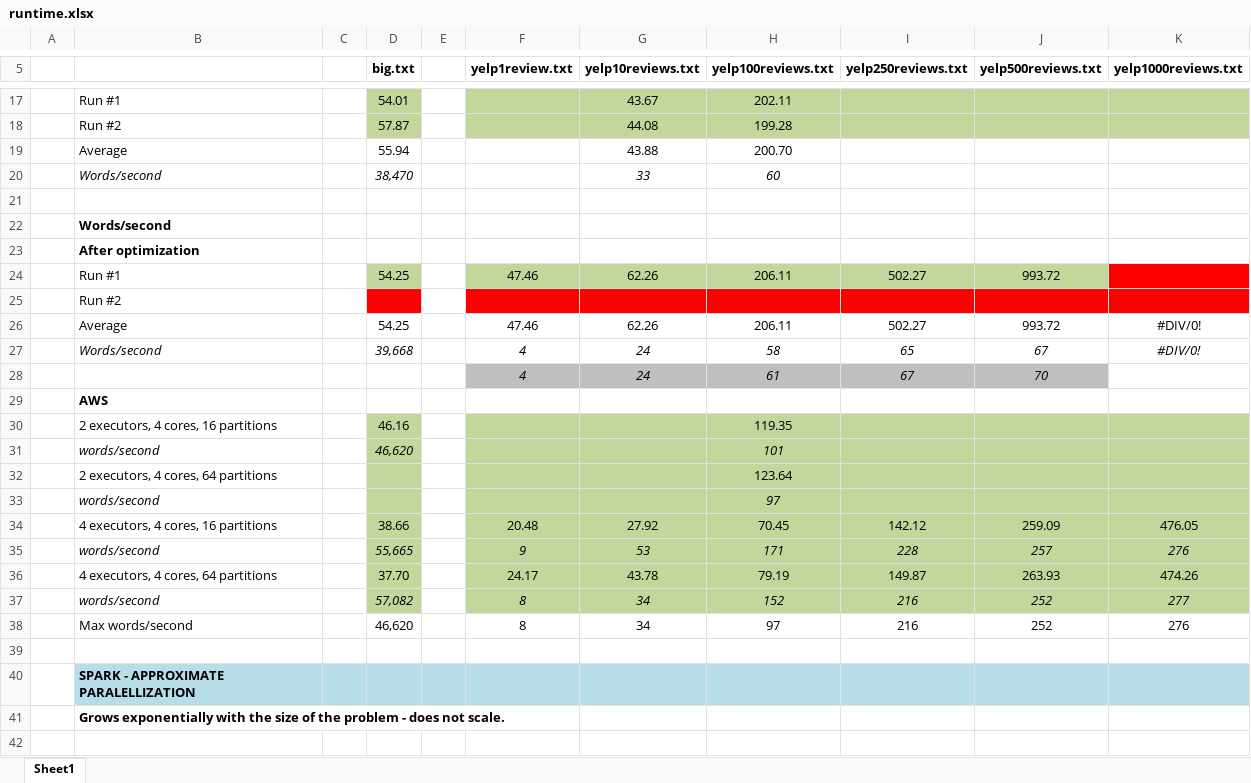
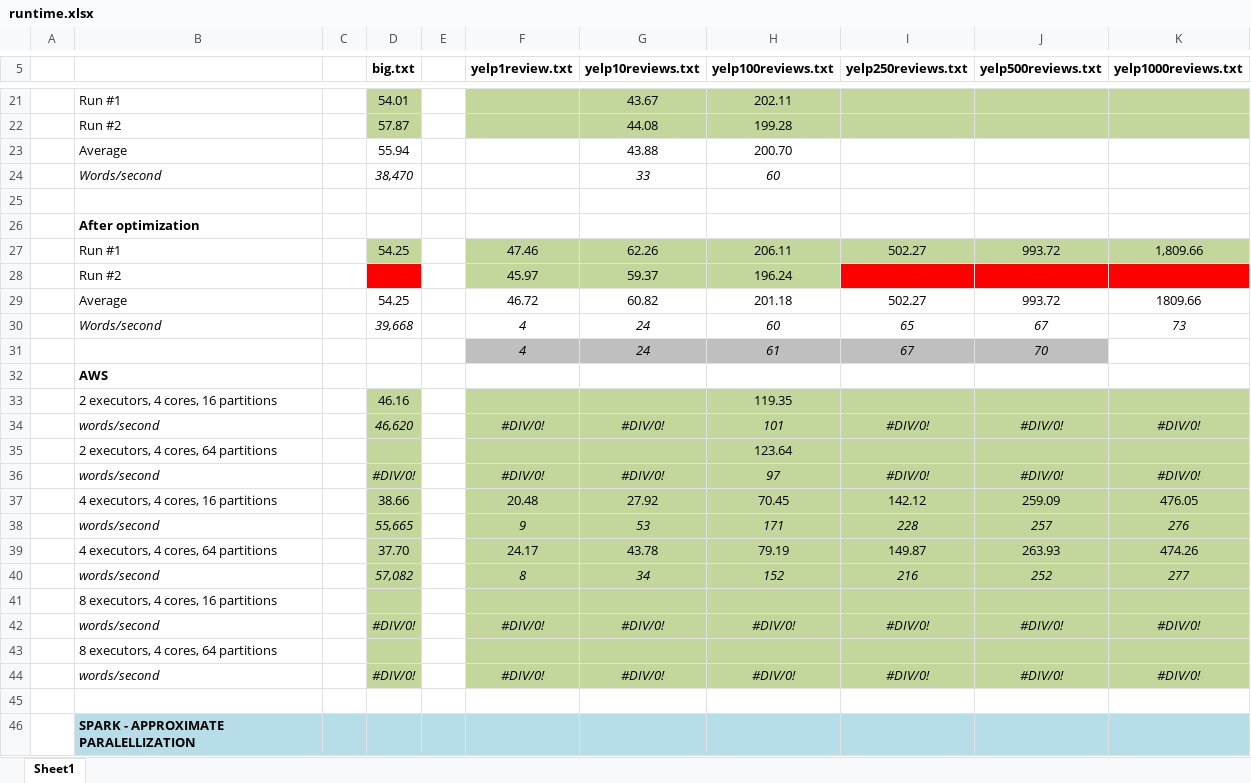
Before and after one commit to andy-wagner/spark-n-spell, an Excel workbook: gioia/code/runtime.xlsx, sheet Sheet1, drawn as a sheet; only a part is shown, gaps mark what is left out; the shorter side is filled out with more unchanged rows; values as stored, in another font and other column widths than the file's, no borders; removed rows and columns are numbered as before the commit, all else as after; the diff covers the shown part only; the diff names each change by its address in the sheet, - before the commit and + after, or states it on an @@ line.

```diff
--- a/gioia/code/runtime.xlsx (sheet Sheet1)
+++ b/gioia/code/runtime.xlsx (sheet Sheet1)
-row 22:  | Words/second
-K27 (yelp1000reviews.txt): (empty)
+K27 (yelp1000reviews.txt): 1,809.66
-K27 fill: #FF0000
+K27 fill: #C3D69B
-row 25:  | Run #2
+row 28:  | Run #2 |  |  |  | 45.97 | 59.37 | 196.24
-F29 (yelp1review.txt): 47.46
+F29 (yelp1review.txt): 46.72
-G29 (yelp10reviews.txt): 62.26
+G29 (yelp10reviews.txt): 60.82
-H29 (yelp100reviews.txt): 206.11
+H29 (yelp100reviews.txt): 201.18
-K29 (yelp1000reviews.txt): #DIV/0!
+K29 (yelp1000reviews.txt): 1809.66
-H30 (yelp100reviews.txt): 58
+H30 (yelp100reviews.txt): 60
-K30 (yelp1000reviews.txt): #DIV/0!
+K30 (yelp1000reviews.txt): 73
-row 31:  | words/second |  | 46,620 |  |  |  | 101
+row 34:  | words/second |  | 46,620 |  | #DIV/0! | #DIV/0! | 101 | #DIV/0! | #DIV/0! | #DIV/0!
-row 33:  | words/second |  |  |  |  |  | 97
+row 36:  | words/second |  | #DIV/0! |  | #DIV/0! | #DIV/0! | 97 | #DIV/0! | #DIV/0! | #DIV/0!
-row 38:  | Max words/second |  | 46,620 |  | 8 | 34 | 97 | 216 | 252 | 276
+row 41:  | 8 executors, 4 cores, 16 partitions
+row 42:  | words/second |  | #DIV/0! |  | #DIV/0! | #DIV/0! | #DIV/0! | #DIV/0! | #DIV/0! | #DIV/0!
+row 43:  | 8 executors, 4 cores, 64 partitions
+row 44:  | words/second |  | #DIV/0! |  | #DIV/0! | #DIV/0! | #DIV/0! | #DIV/0! | #DIV/0! | #DIV/0!
```
Also changed, not shown: 11 added rows, 4 removed rows, 13 edited cells and cell formats elsewhere in this sheet, formulas that keep their value, 4 other files.
